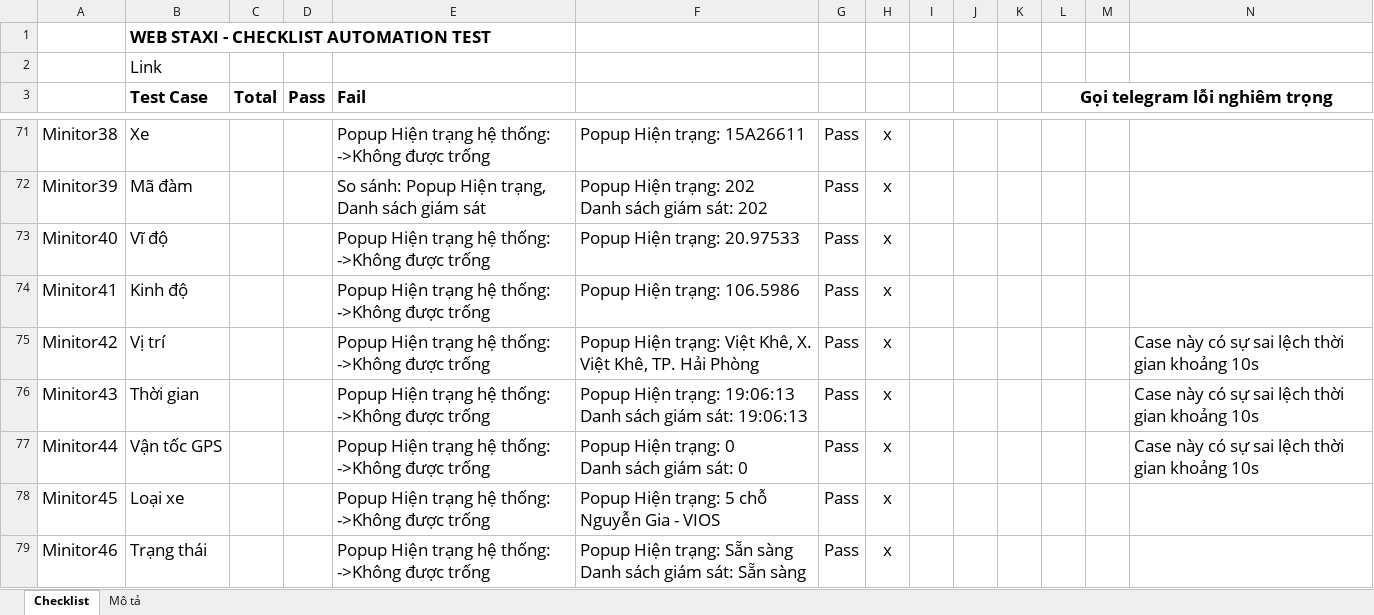
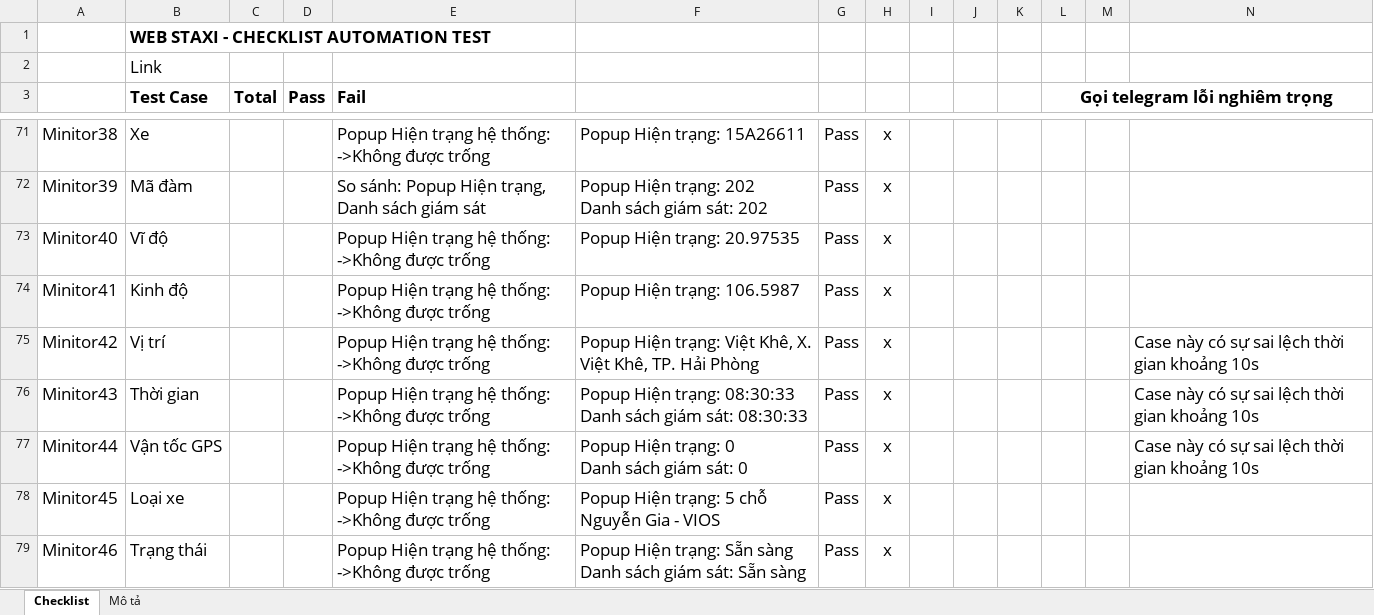
Before and after one commit to truongvck3313/staxi, an Excel workbook: TAXI_ChecklistForAutoTestSTAXI.xlsx, sheet Checklist, drawn as a sheet; only a part is shown, gaps mark what is left out; values as stored, in another font and other column widths than the file's, no borders; charts and pictures and conditional formats not drawn; ↵ is a line break in a cell; the diff covers the shown part only; the diff names each change by its address in the sheet, - before the commit and + after, or states it on an @@ line.

Commit message:
update staxi

```diff
--- a/TAXI_ChecklistForAutoTestSTAXI.xlsx (sheet Checklist)
+++ b/TAXI_ChecklistForAutoTestSTAXI.xlsx (sheet Checklist)
-F73: Popup Hiện trạng: 20.97533
+F73: Popup Hiện trạng: 20.97535
-F74: Popup Hiện trạng: 106.5986
+F74: Popup Hiện trạng: 106.5987
-F76: …Hiện trạng: 19:06:13 ↵ Danh sách giám sát: 19:06:13
+F76: …Hiện trạng: 08:30:33 ↵ Danh sách giám sát: 08:30:33
```
Also changed, not shown: 1 added row, 1 removed row and 55 edited cells elsewhere in this sheet, charts or pictures, 1 other file.
